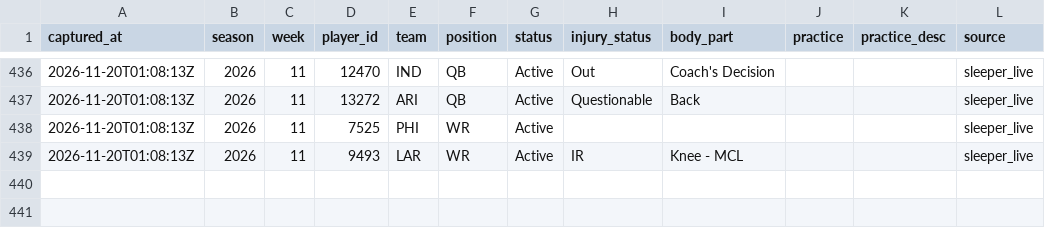
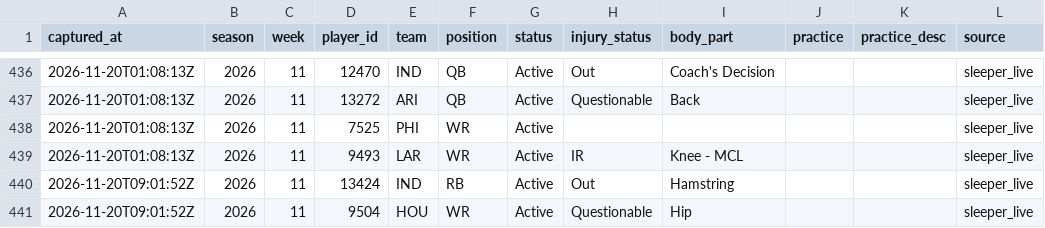
Before and after one commit to h-keenan/FANTASYGMLAB, a CSV file: data/injury_history/events_2026.csv, drawn as a sheet; only a part is shown, gaps mark what is left out.

Commit message:
chore(data): scheduled injury-status sync
Automated by the fantasygm-lab-injury-status-sync cron. Patches only the status/injury_status columns of existing data/players.db rows from Sleeper's live player feed -- not a full players.db rebuild.
Files: data/players.db, data/sleeper_players.json, data/injury_history/events_2026.csv

```diff
--- a/data/injury_history/events_2026.csv
+++ b/data/injury_history/events_2026.csv
@@ -439 +439,3 @@ captured_at,season,week,player_id,team,position,status,injury_status,body_part,p
 2026-11-20T01:08:13Z,2026,11,9493,LAR,WR,Active,IR,Knee - MCL,,,sleeper_live
+2026-11-20T09:01:52Z,2026,11,13424,IND,RB,Active,Out,Hamstring,,,sleeper_live
+2026-11-20T09:01:52Z,2026,11,9504,HOU,WR,Active,Questionable,Hip,,,sleeper_live
```
Also changed, not shown: 2 other files.
